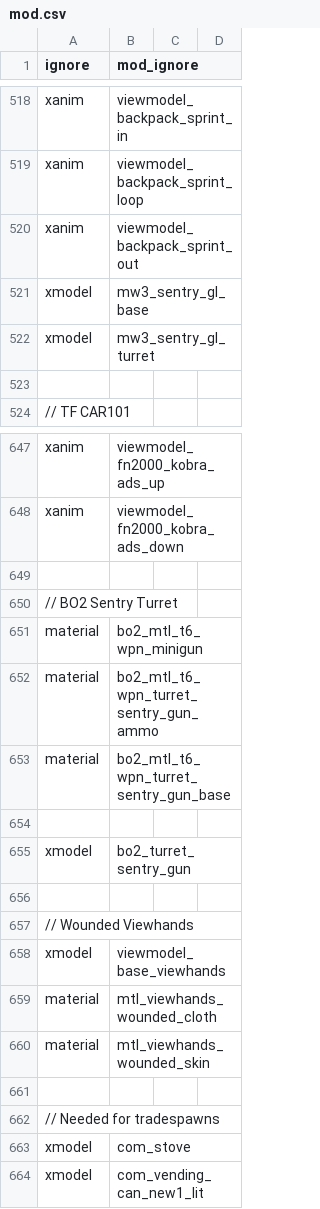
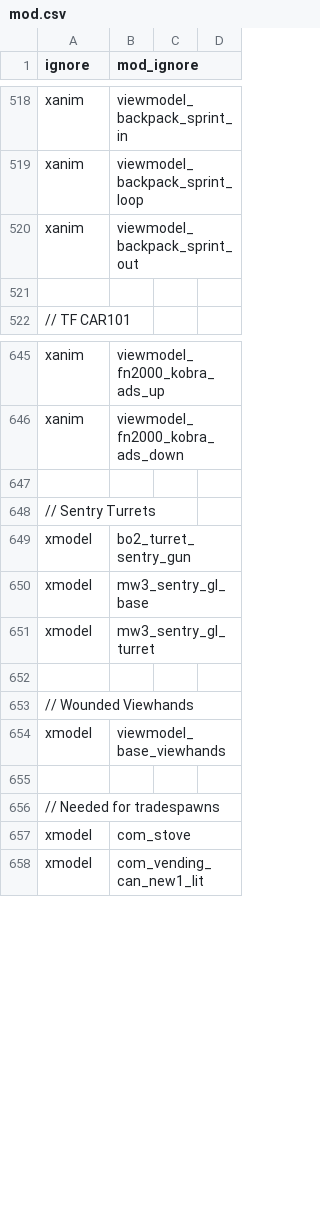
Before and after one commit to doctorluk/rotu-revolution, a CSV file: mod.csv, drawn as a sheet; only a part is shown, gaps mark what is left out.

Commit message:
Removed old files from docs/ Removed the variable level.onGiveWeapons which seems to have been unused Did some cleanup in the mod.csv, removing a few xmodel materials Removed two unused columns from the weaponTable.csv Removed the main_old.menu, unused file see git for reference Moved several documentation files to the docs folder

```diff
--- a/mod.csv
+++ b/mod.csv
@@ -520,4 +520,2 @@ xanim,viewmodel_backpack_sprint_loop
 xanim,viewmodel_backpack_sprint_out
-xmodel,mw3_sentry_gl_base
-xmodel,mw3_sentry_gl_turret
 
@@ -649,8 +647,6 @@ xanim,viewmodel_fn2000_kobra_ads_down
 
-// BO2 Sentry Turret
-material,bo2_mtl_t6_wpn_minigun
-material,bo2_mtl_t6_wpn_turret_sentry_gun_ammo
-material,bo2_mtl_t6_wpn_turret_sentry_gun_base
-
+// Sentry Turrets
 xmodel,bo2_turret_sentry_gun
+xmodel,mw3_sentry_gl_base
+xmodel,mw3_sentry_gl_turret
 
@@ -658,4 +654,2 @@ xmodel,bo2_turret_sentry_gun
 xmodel,viewmodel_base_viewhands
-material,mtl_viewhands_wounded_cloth
-material,mtl_viewhands_wounded_skin
 
```
Also changed, not shown: mp/weaponTable.csv, 17 other files.
